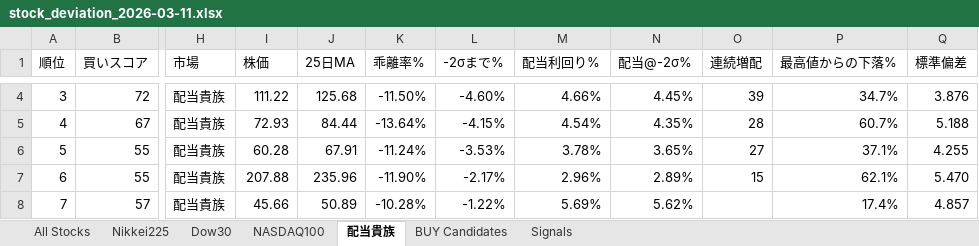
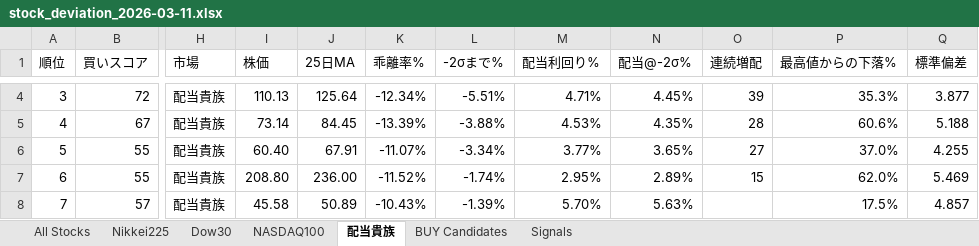
Before and after one commit to okanemochi-banzai/nikkei225-screener, an Excel workbook: output/stock_deviation_2026-03-11.xlsx, sheet 配当貴族, drawn as a sheet; only a part is shown, gaps mark what is left out; values as stored, in another font and other column widths than the file's, no cell formats; the diff covers the shown part only; the diff names each change by its address in the sheet, - before the commit and + after, or states it on an @@ line.

```diff
--- a/output/stock_deviation_2026-03-11.xlsx (sheet 配当貴族)
+++ b/output/stock_deviation_2026-03-11.xlsx (sheet 配当貴族)
-I4 (株価): 111.22
+I4 (株価): 110.13
-J4 (25日MA): 125.68
+J4 (25日MA): 125.64
-K4 (乖離率%): -11.50%
+K4 (乖離率%): -12.34%
-L4 (-2σまで%): -4.60%
+L4 (-2σまで%): -5.51%
-M4 (配当利回り%): 4.66%
+M4 (配当利回り%): 4.71%
-P4 (最高値からの下落%): 34.7%
+P4 (最高値からの下落%): 35.3%
-Q4 (標準偏差): 3.876
+Q4 (標準偏差): 3.877
-I5 (株価): 72.93
+I5 (株価): 73.14
-J5 (25日MA): 84.44
+J5 (25日MA): 84.45
-K5 (乖離率%): -13.64%
+K5 (乖離率%): -13.39%
-L5 (-2σまで%): -4.15%
+L5 (-2σまで%): -3.88%
-M5 (配当利回り%): 4.54%
+M5 (配当利回り%): 4.53%
-P5 (最高値からの下落%): 60.7%
+P5 (最高値からの下落%): 60.6%
-I6 (株価): 60.28
+I6 (株価): 60.40
-K6 (乖離率%): -11.24%
+K6 (乖離率%): -11.07%
-L6 (-2σまで%): -3.53%
+L6 (-2σまで%): -3.34%
-M6 (配当利回り%): 3.78%
+M6 (配当利回り%): 3.77%
-P6 (最高値からの下落%): 37.1%
+P6 (最高値からの下落%): 37.0%
-I7 (株価): 207.88
+I7 (株価): 208.80
-J7 (25日MA): 235.96
+J7 (25日MA): 236.00
-K7 (乖離率%): -11.90%
+K7 (乖離率%): -11.52%
-L7 (-2σまで%): -2.17%
+L7 (-2σまで%): -1.74%
-M7 (配当利回り%): 2.96%
+M7 (配当利回り%): 2.95%
-P7 (最高値からの下落%): 62.1%
+P7 (最高値からの下落%): 62.0%
-Q7 (標準偏差): 5.470
+Q7 (標準偏差): 5.469
-I8 (株価): 45.66
+I8 (株価): 45.58
-K8 (乖離率%): -10.28%
+K8 (乖離率%): -10.43%
-L8 (-2σまで%): -1.22%
+L8 (-2σまで%): -1.39%
-M8 (配当利回り%): 5.69%
+M8 (配当利回り%): 5.70%
-N8 (配当@-2σ%): 5.62%
+N8 (配当@-2σ%): 5.63%
-P8 (最高値からの下落%): 17.4%
+P8 (最高値からの下落%): 17.5%
```
Also changed, not shown: 3 added rows, 3 removed rows and 522 edited cells elsewhere in this sheet, sheet All Stocks, sheet Signals, sheet NASDAQ100, sheet BUY Candidates, sheet Dow30, sheet Nikkei225, cell formats, 4 other files.
